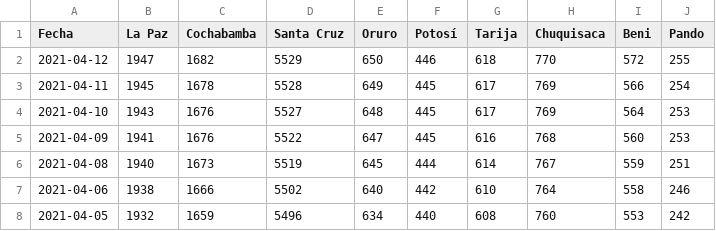
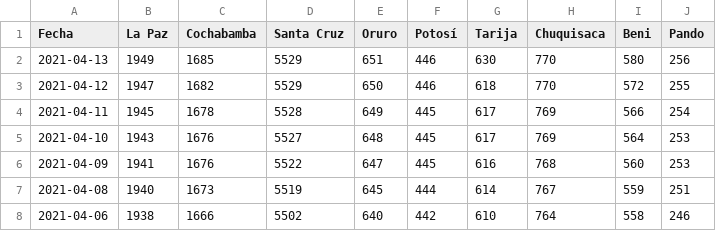
Before and after one commit to mauforonda/covid19-bolivia, a CSV file: decesos.csv, drawn as a sheet; only a part is shown; the shorter side is filled out with more unchanged rows; the diff names each change by its address in the sheet, - before the commit and + after, or states it on an @@ line.

```diff
--- a/decesos.csv
+++ b/decesos.csv
+row 2: 2021-04-13 | 1949 | 1685 | 5529 | 651 | 446 | 630 | 770 | 580 | 256
```
Also changed, not shown: confirmados.csv.
